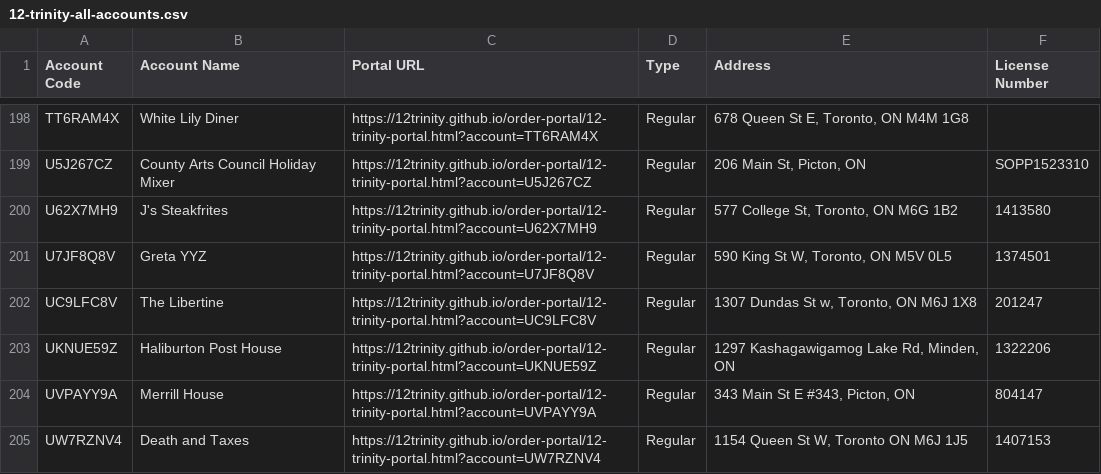
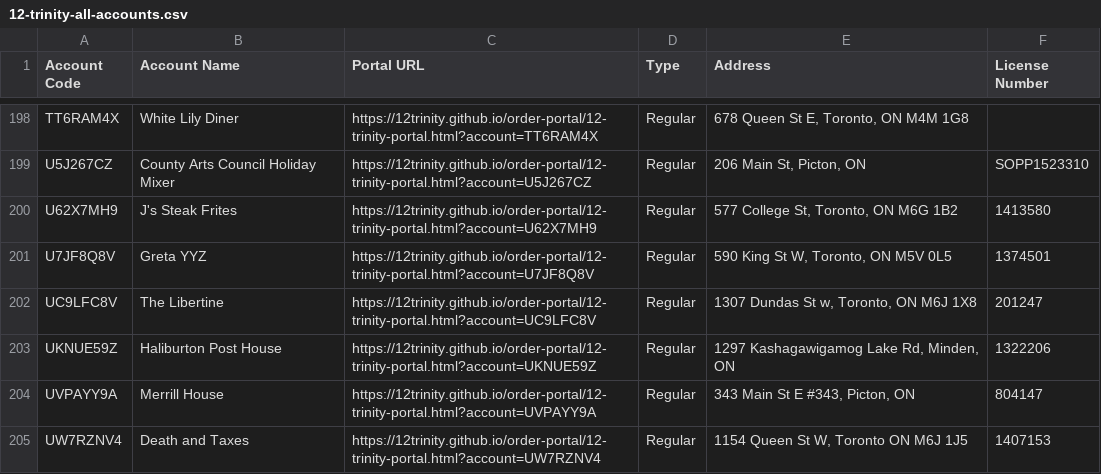
Before and after one commit to 12Trinity/order-portal, a CSV file: 12-trinity-all-accounts.csv, drawn as a sheet; only a part is shown, gaps mark what is left out.

Commit message:
Add files via upload

```diff
--- a/12-trinity-all-accounts.csv
+++ b/12-trinity-all-accounts.csv
@@ -199,3 +199,3 @@ TT6RAM4X,White Lily Diner,https://12trinity.github.io/order-portal/12-trinity-po
 U5J267CZ,County Arts Council Holiday Mixer,https://12trinity.github.io/order-portal/12-trinity-portal.html?account=U5J267CZ,Regular,"206 Main St, Picton, ON",SOPP1523310
-U62X7MH9,J's Steakfrites,https://12trinity.github.io/order-portal/12-trinity-portal.html?account=U62X7MH9,Regular,"577 College St, Toronto, ON  M6G 1B2",1413580
+U62X7MH9,J's Steak Frites,https://12trinity.github.io/order-portal/12-trinity-portal.html?account=U62X7MH9,Regular,"577 College St, Toronto, ON  M6G 1B2",1413580
 U7JF8Q8V,Greta YYZ,https://12trinity.github.io/order-portal/12-trinity-portal.html?account=U7JF8Q8V,Regular,"590 King St W, Toronto, ON  M5V 0L5",1374501
```
